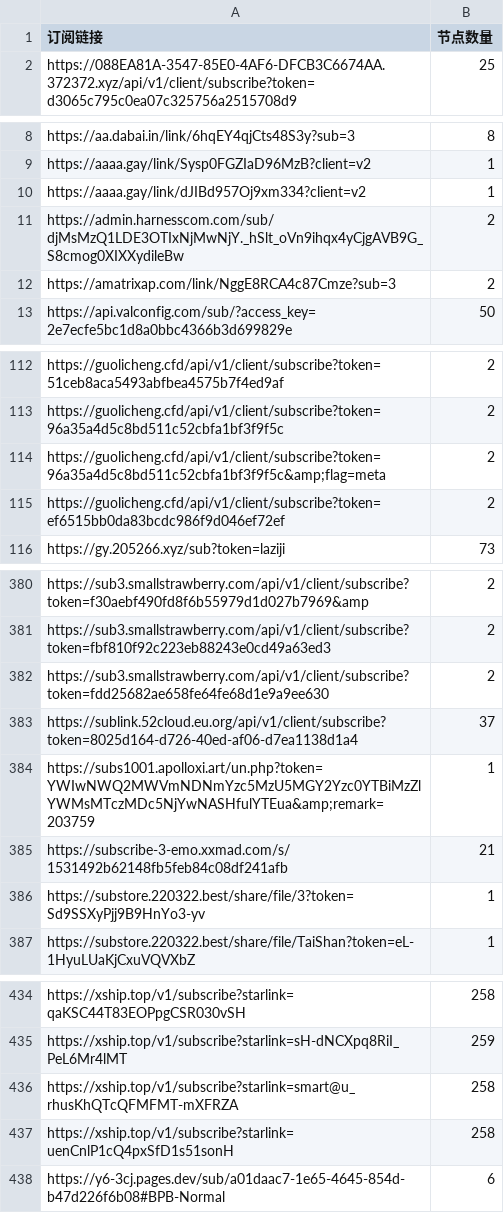
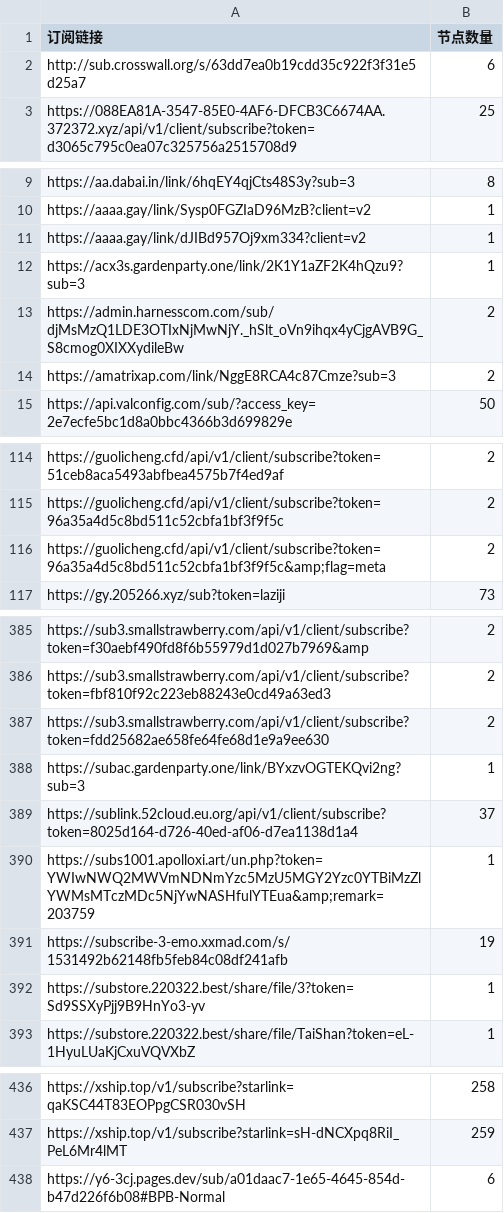
Before and after one commit to ipenwrt/crawler, a CSV file: sub_parser.csv, drawn as a sheet; only a part is shown, gaps mark what is left out; the diff covers the shown part only.

```diff
--- a/sub_parser.csv
+++ b/sub_parser.csv
@@ -1,2 +1,3 @@
 订阅链接,节点数量
+http://sub.crosswall.org/s/63dd7ea0b19cdd35c922f3f31e5d25a7,6
 https://088EA81A-3547-85E0-4AF6-DFCB3C6674AA.372372.xyz/api/v1/client/subscribe?token=d3065c795c0ea07c325756a2515708d9,25
@@ -10,2 +11,3 @@ https://aaaa.gay/link/Sysp0FGZIaD96MzB?client=v2,1
 https://aaaa.gay/link/dJIBd957Oj9xm334?client=v2,1
+https://acx3s.gardenparty.one/link/2K1Y1aZF2K4hQzu9?sub=3,1
 https://admin.harnesscom.com/sub/djMsMzQ1LDE3OTIxNjMwNjY._hSlt_oVn9ihqx4yCjgAVB9G_S8cmog0XIXXydileBw,2
@@ -114,3 +116,2 @@ https://guolicheng.cfd/api/v1/client/subscribe?token=96a35a4d5c8bd511c52cbfa1bf3
 https://guolicheng.cfd/api/v1/client/subscribe?token=96a35a4d5c8bd511c52cbfa1bf3f9f5c&amp;flag=meta,2
-https://guolicheng.cfd/api/v1/client/subscribe?token=ef6515bb0da83bcdc986f9d046ef72ef,2
 https://gy.205266.xyz/sub?token=laziji,73
@@ -382,5 +387,6 @@ https://sub3.smallstrawberry.com/api/v1/client/subscribe?token=fbf810f92c223eb88
 https://sub3.smallstrawberry.com/api/v1/client/subscribe?token=fdd25682ae658fe64fe68d1e9a9ee630,2
+https://subac.gardenparty.one/link/BYxzvOGTEKQvi2ng?sub=3,1
 https://sublink.52cloud.eu.org/api/v1/client/subscribe?token=8025d164-d726-40ed-af06-d7ea1138d1a4,37
 https://subs1001.apolloxi.art/un.php?token=YWIwNWQ2MWVmNDNmYzc5MzU5MGY2Yzc0YTBiMzZlYWMsMTczMDc5NjYwNASHfulYTEua&amp;remark=203759,1
-https://subscribe-3-emo.xxmad.com/s/1531492b62148fb5feb84c08df241afb,21
+https://subscribe-3-emo.xxmad.com/s/1531492b62148fb5feb84c08df241afb,19
 https://substore.220322.best/share/file/3?token=Sd9SSXyPjj9B9HnYo3-yv,1
@@ -435,4 +437,2 @@ https://xship.top/v1/subscribe?starlink=qaKSC44T83EOPpgCSR030vSH,258
 https://xship.top/v1/subscribe?starlink=sH-dNCXpq8RiI_PeL6Mr4lMT,259
-https://xship.top/v1/subscribe?starlink=smart@u_rhusKhQTcQFMFMT-mXFRZA,258
-https://xship.top/v1/subscribe?starlink=uenCnlP1cQ4pxSfD1s51sonH,258
 https://y6-3cj.pages.dev/sub/a01daac7-1e65-4645-854d-b47d226f6b08#BPB-Normal,6
```
Also changed, not shown: 14 added rows, 16 removed rows and 9 edited cells elsewhere in this file, 3 other files.
